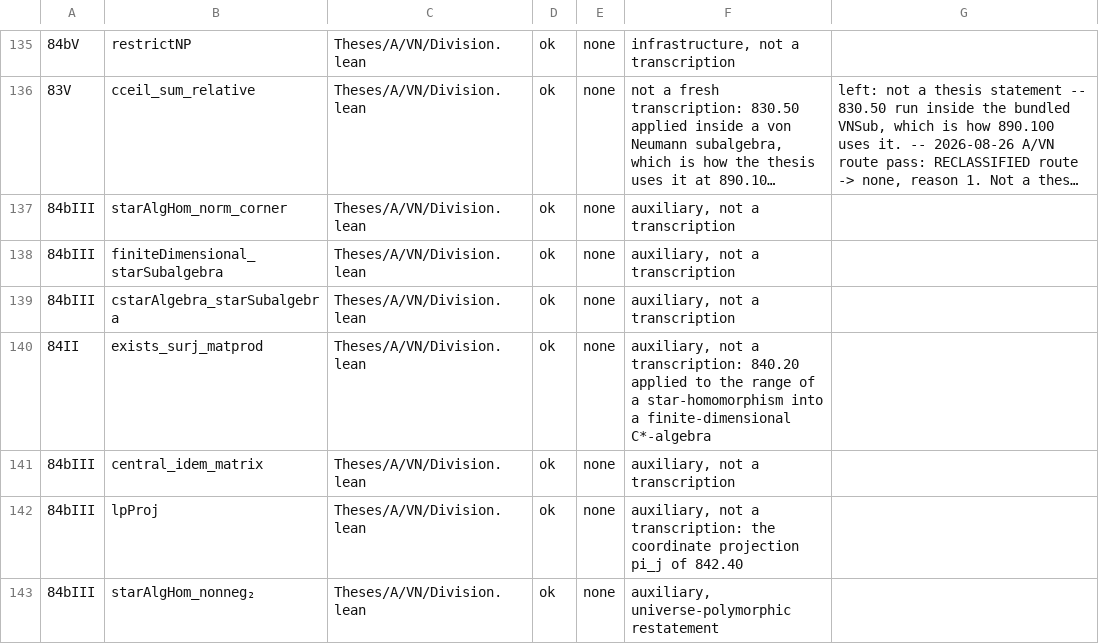
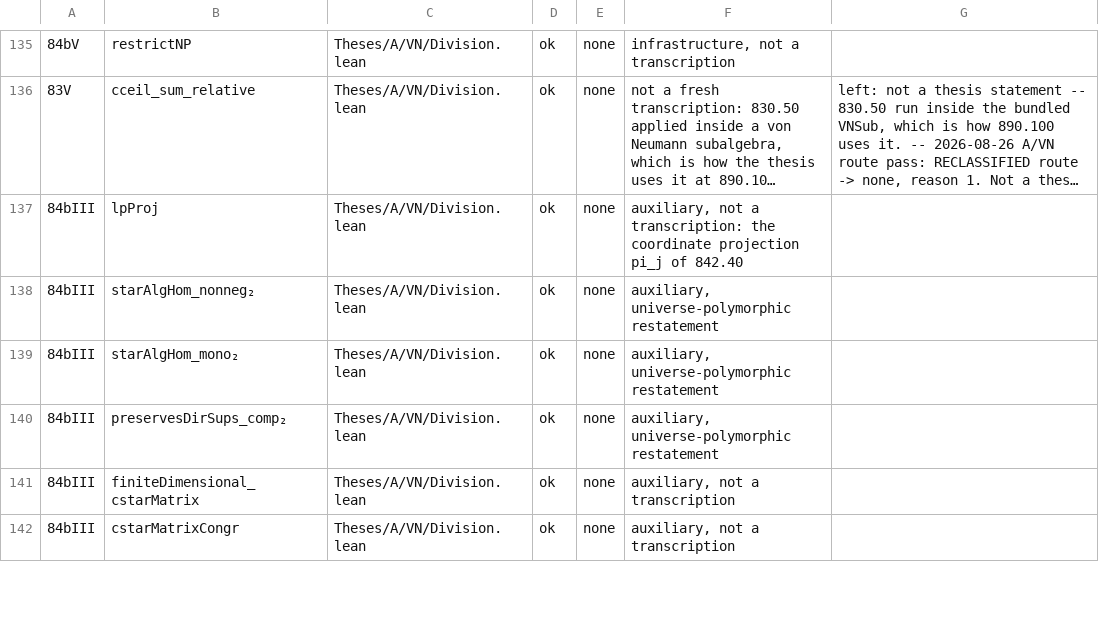
Before and after one commit to westerbaan/theses, a CSV file: lean/docs/audit/avn-division-normalfunctionals.csv, drawn as a sheet; only a part is shown, gaps mark what is left out; the shorter side is filled out with more unchanged rows; long unchanged cells end in …; the diff names each change by its address in the sheet, - before the commit and + after, or states it on an @@ line.

```diff
--- a/lean/docs/audit/avn-division-normalfunctionals.csv
+++ b/lean/docs/audit/avn-division-normalfunctionals.csv
-row 137: 84bIII | starAlgHom_norm_corner | Theses/A/VN/Division.lean | ok | none | auxiliary, not a transcription
-row 138: 84bIII | finiteDimensional_starSubalgebra | Theses/A/VN/Division.lean | ok | none | auxiliary, not a transcription
-row 139: 84bIII | cstarAlgebra_starSubalgebra | Theses/A/VN/Division.lean | ok | none | auxiliary, not a transcription
-row 140: 84II | exists_surj_matprod | Theses/A/VN/Division.lean | ok | none | auxiliary, not a transcription: 840.20 applied to the range of a star-homomorphism into a finite-dimensional C*-algebra
-row 141: 84bIII | central_idem_matrix | Theses/A/VN/Division.lean | ok | none | auxiliary, not a transcription
```
